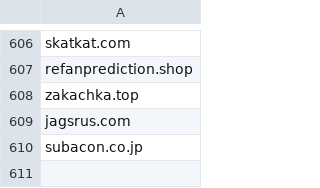
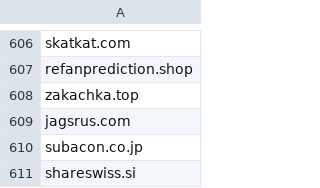
Before and after one commit to giroot/ThreatBeacon, a CSV file: SocGholish/DomainNewLine.csv, drawn as a sheet; only a part is shown, gaps mark what is left out; the diff names each change by its address in the sheet, - before the commit and + after, or states it on an @@ line.

Commit message:
upload csv

```diff
--- a/SocGholish/DomainNewLine.csv
+++ b/SocGholish/DomainNewLine.csv
+row 611: shareswiss.si
```
